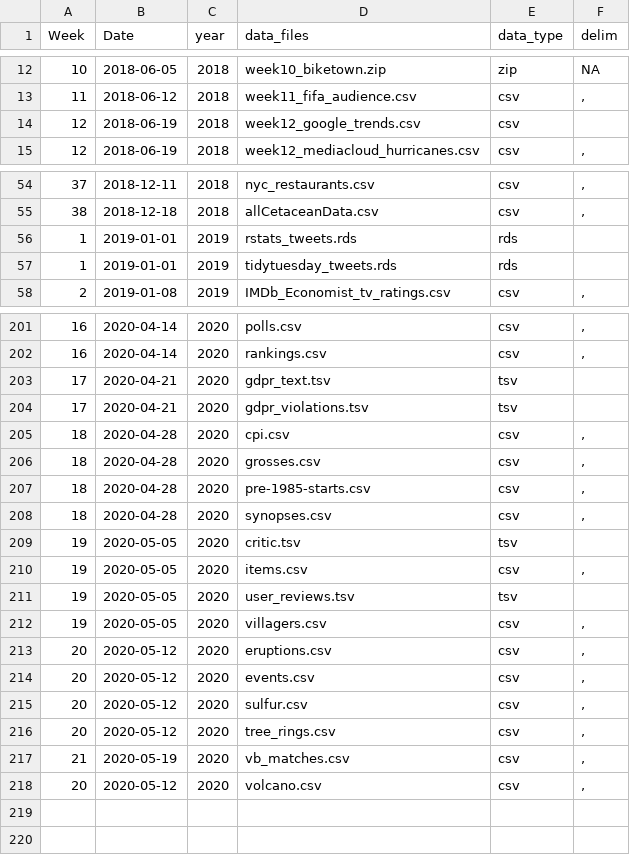
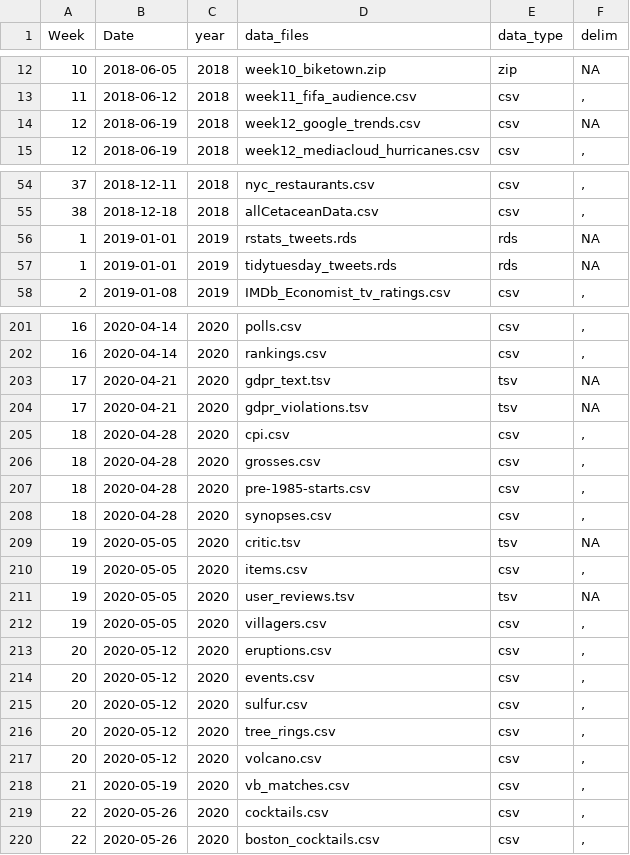
Before and after one commit to ashamuee/tidytuesday, a CSV file: static/tt_data_type.csv, drawn as a sheet; only a part is shown, gaps mark what is left out; the diff covers the shown part only.

```diff
--- a/static/tt_data_type.csv
+++ b/static/tt_data_type.csv
@@ -14 +14 @@
-12,2018-06-19,2018,"week12_google_trends.csv","csv"," "
+12,2018-06-19,2018,week12_google_trends.csv,csv,NA
@@ -56,2 +56,2 @@
-1,2019-01-01,2019,"rstats_tweets.rds","rds"," "
-1,2019-01-01,2019,"tidytuesday_tweets.rds","rds"," "
+1,2019-01-01,2019,rstats_tweets.rds,rds,NA
+1,2019-01-01,2019,tidytuesday_tweets.rds,rds,NA
@@ -203,2 +203,2 @@
-17,2020-04-21,2020,"gdpr_text.tsv","tsv","	"
-17,2020-04-21,2020,"gdpr_violations.tsv","tsv","	"
+17,2020-04-21,2020,gdpr_text.tsv,tsv,NA
+17,2020-04-21,2020,gdpr_violations.tsv,tsv,NA
@@ -209 +209 @@
-19,2020-05-05,2020,"critic.tsv","tsv","	"
+19,2020-05-05,2020,critic.tsv,tsv,NA
@@ -211 +211 @@
-19,2020-05-05,2020,"user_reviews.tsv","tsv","	"
+19,2020-05-05,2020,user_reviews.tsv,tsv,NA
@@ -216,0 +217 @@
+20,2020-05-12,2020,volcano.csv,csv,","
@@ -218 +219,2 @@
-20,2020-05-12,2020,"volcano.csv","csv",","
+22,2020-05-26,2020,cocktails.csv,csv,","
+22,2020-05-26,2020,boston_cocktails.csv,csv,","
```
Also changed, not shown: 6 edited cells elsewhere in this file, 1 other file.
